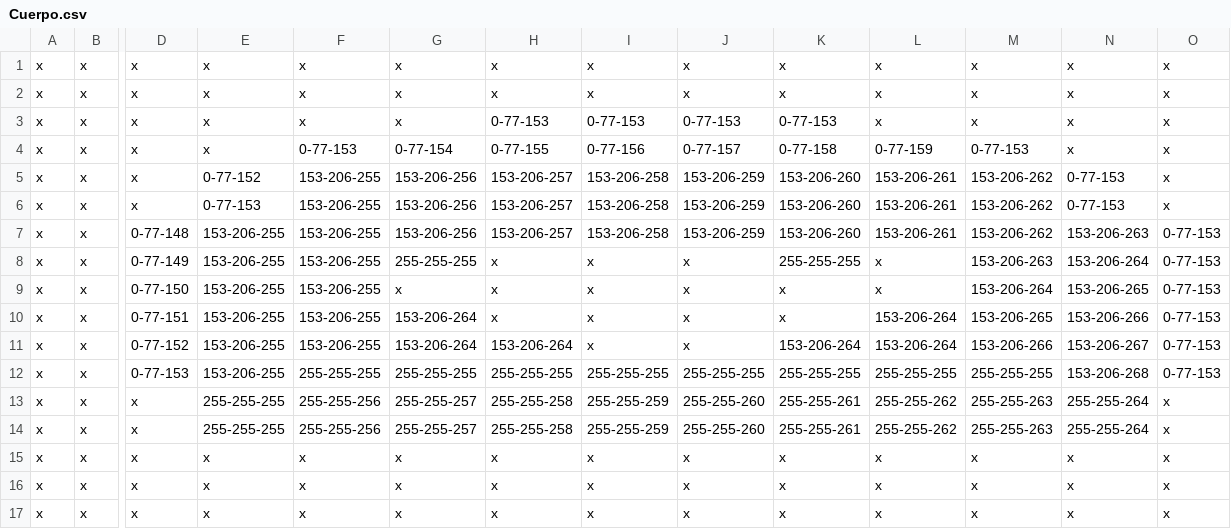
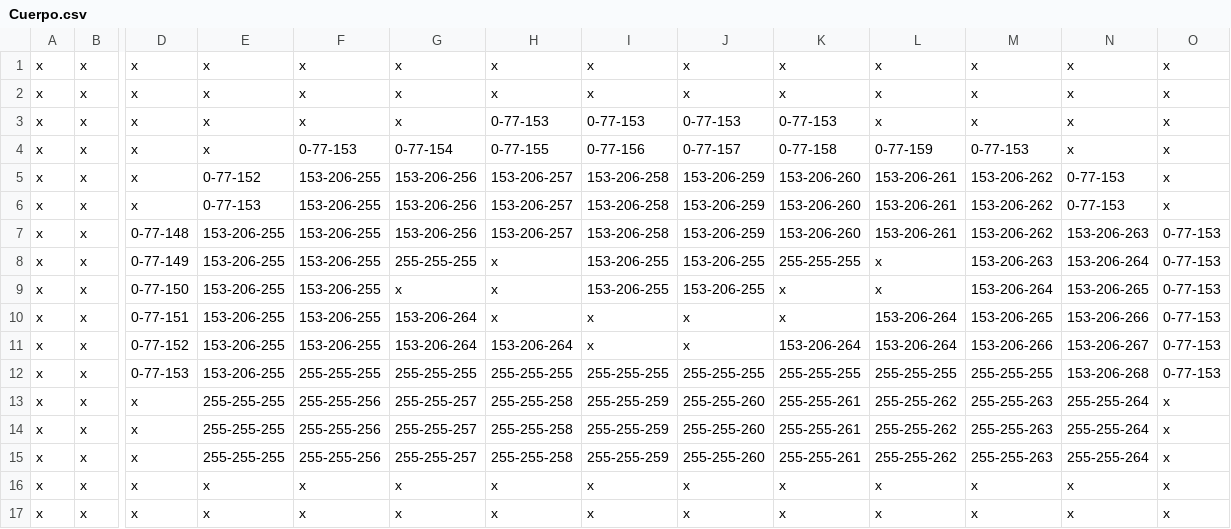
Before and after one commit to brandonT2002/EDD_VJ1S2023_PY_202112030, a CSV file: csv/ave/Cuerpo.csv, drawn as a sheet; only a part is shown, gaps mark what is left out; the diff names each change by its address in the sheet, - before the commit and + after, or states it on an @@ line.

```diff
--- a/csv/ave/Cuerpo.csv
+++ b/csv/ave/Cuerpo.csv
-I8:I9: x
+I8:I9: 153-206-255
-J8:J9: x
+J8:J9: 153-206-255
-E15: x
+E15: 255-255-255
-F15: x
+F15: 255-255-256
-G15: x
+G15: 255-255-257
-H15: x
+H15: 255-255-258
-I15: x
+I15: 255-255-259
-J15: x
+J15: 255-255-260
-K15: x
+K15: 255-255-261
-L15: x
+L15: 255-255-262
-M15: x
+M15: 255-255-263
-N15: x
+N15: 255-255-264
```
Also changed, not shown: 5 other files.
